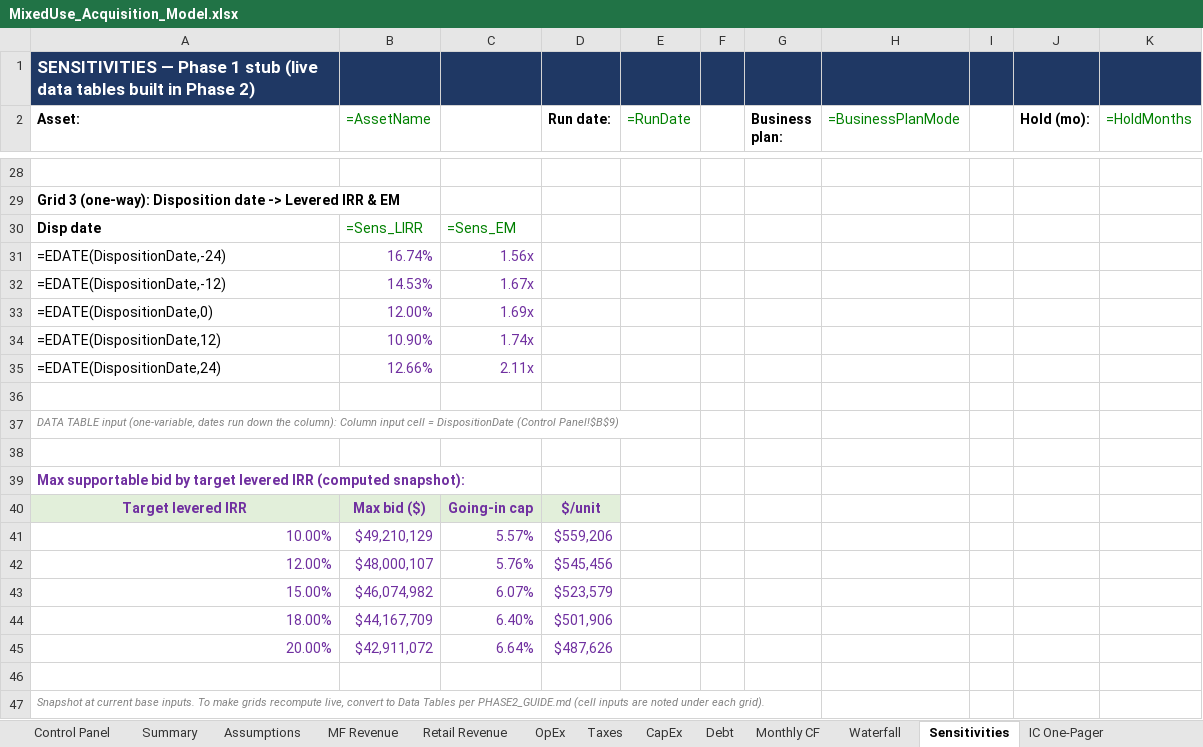
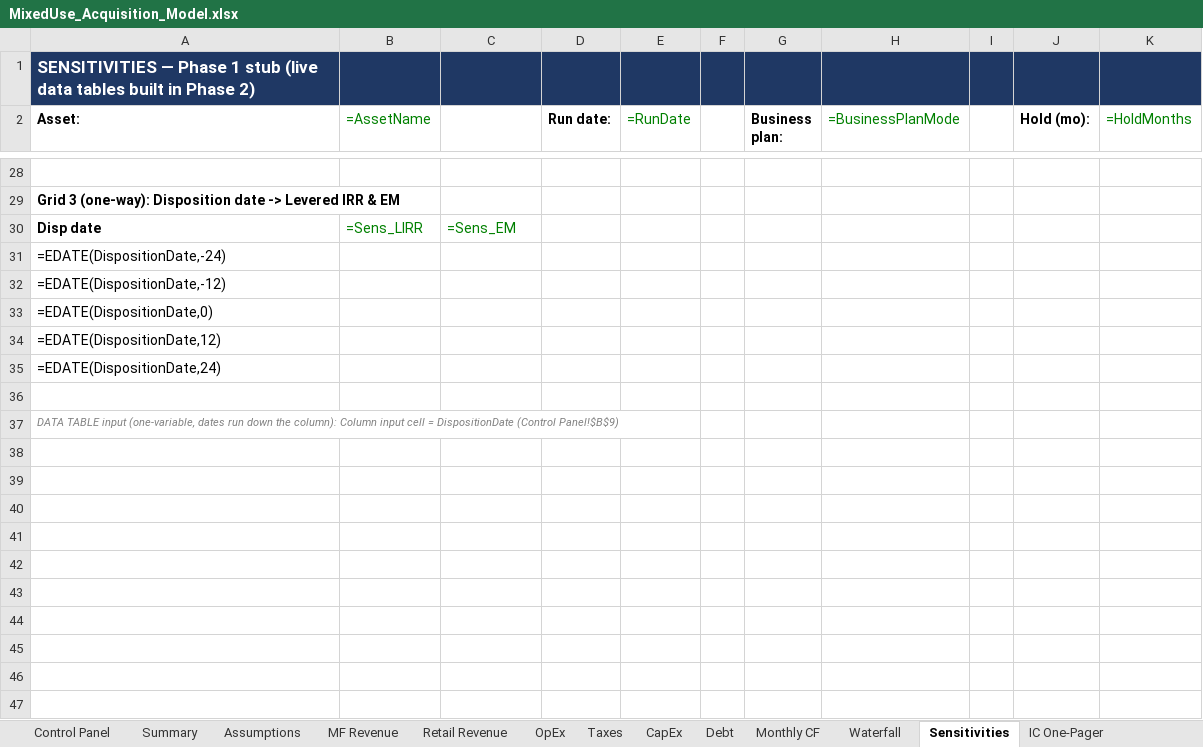
Before and after one commit to Douglasaboard1/wesportal, an Excel workbook: MixedUse_Acquisition_Model.xlsx, sheet Sensitivities, drawn as a sheet; only a part is shown, gaps mark what is left out; values as stored, in another font and other column widths than the file's, no borders; formulas without a stored value are shown as written; the diff covers the shown part only; the diff names each change by its address in the sheet, - before the commit and + after, or states it on an @@ line.

```diff
--- a/MixedUse_Acquisition_Model.xlsx (sheet Sensitivities)
+++ b/MixedUse_Acquisition_Model.xlsx (sheet Sensitivities)
-B31 (=AssetName): 16.74%
+B31 (=AssetName): (empty)
-C31: 1.56x
+C31: (empty)
-B32 (=AssetName): 14.53%
+B32 (=AssetName): (empty)
-C32: 1.67x
+C32: (empty)
-B33 (=AssetName): 12.00%
+B33 (=AssetName): (empty)
-C33: 1.69x
+C33: (empty)
-B34 (=AssetName): 10.90%
+B34 (=AssetName): (empty)
-C34: 1.74x
+C34: (empty)
-B35 (=AssetName): 12.66%
+B35 (=AssetName): (empty)
-C35: 2.11x
+C35: (empty)
-row 38: (empty)
-row 39: Max supportable bid by target levered IRR (computed snapshot):
-row 40: Target levered IRR | Max bid ($) | Going-in cap | $/unit
-row 41: 10.00% | $49,210,129 | 5.57% | $559,206
-row 42: 12.00% | $48,000,107 | 5.76% | $545,456
-row 43: 15.00% | $46,074,982 | 6.07% | $523,579
-row 44: 18.00% | $44,167,709 | 6.40% | $501,906
-row 45: 20.00% | $42,911,072 | 6.64% | $487,626
-row 46: (empty)
-row 47: Snapshot at current base inputs. To make grids recompute live, convert to Data Tables per PHASE2_GUIDE.md (cell inputs are noted under each grid).
```
Also changed, not shown: 50 edited cells elsewhere in this sheet, sheet Debt, sheet Control Panel, sheet Assumptions, sheet CapEx, 6 other files.
